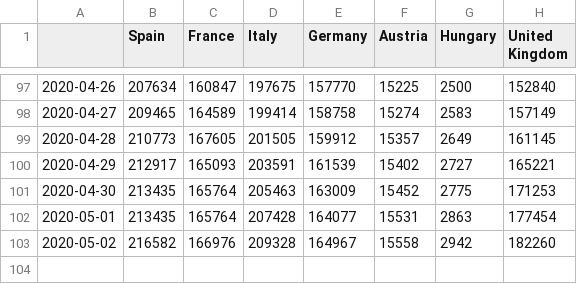
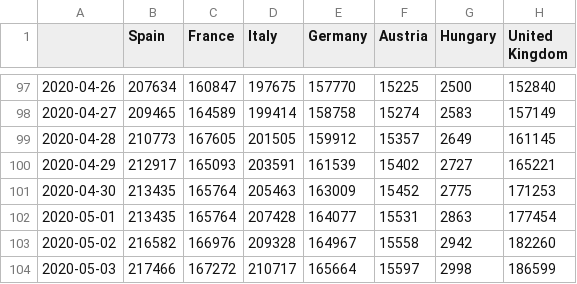
Before and after one commit to mercaderd/python-notebooks, a CSV file: covid_data_csv/confirmed_eu_data.csv, drawn as a sheet; only a part is shown, gaps mark what is left out.

Commit message:
Updated data

```diff
--- a/covid_data_csv/confirmed_eu_data.csv
+++ b/covid_data_csv/confirmed_eu_data.csv
@@ -103 +103,2 @@
 2020-05-02,216582,166976,209328,164967,15558,2942,182260
+2020-05-03,217466,167272,210717,165664,15597,2998,186599
```
Also changed, not shown: covid_data_csv/conf_rec_data.csv, covid_data_csv/conf_rec_eu_data.csv, 5 other files.
